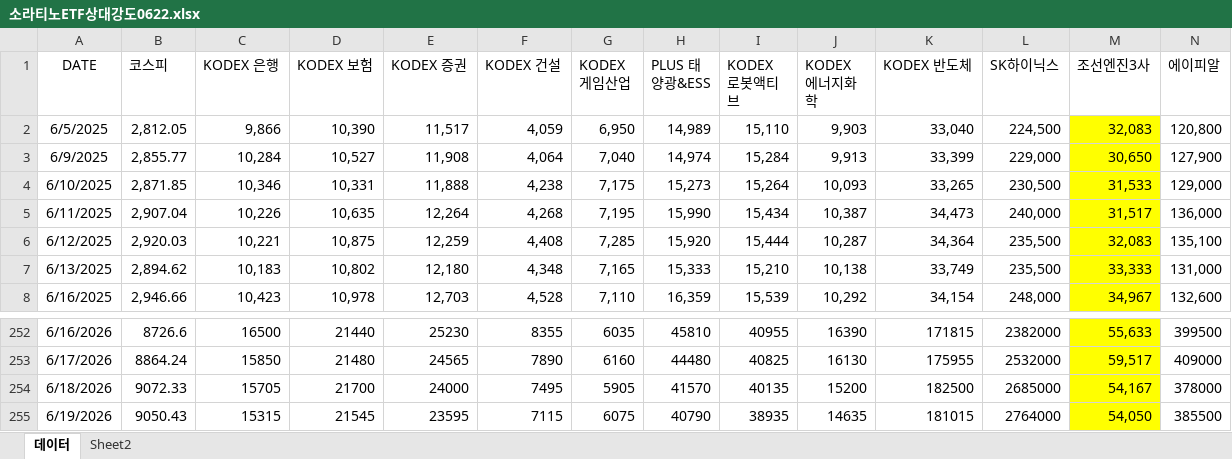
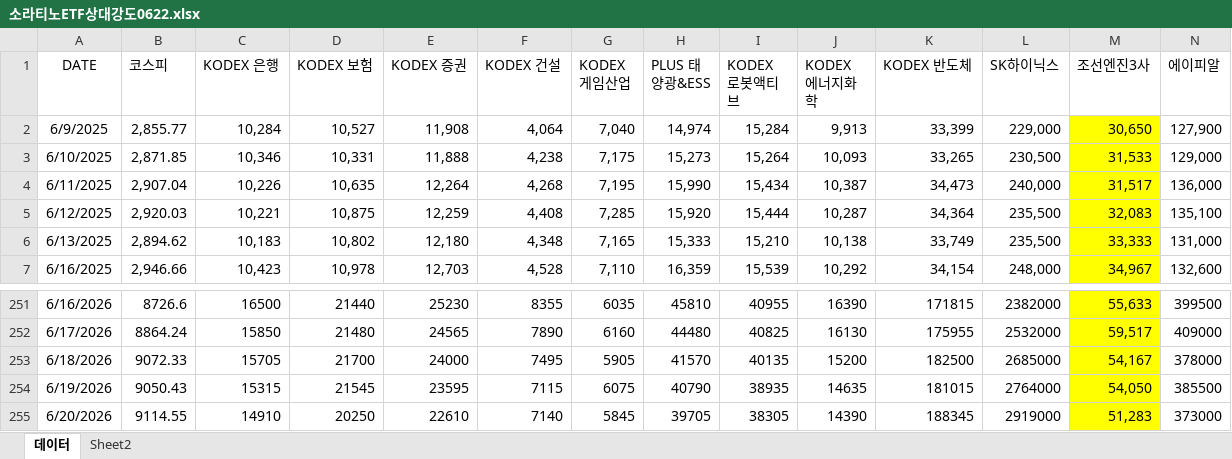
Before and after one commit to park-lotto/lotto-stock-wiki, an Excel workbook: raw/매일 엑셀넣을것/소라티노ETF상대강도0622.xlsx, sheet 데이터, drawn as a sheet; only a part is shown, gaps mark what is left out; values as stored, in another font and other column widths than the file's, no borders; removed rows and columns are numbered as before the commit, all else as after; rows hold the shown columns only; the diff names each change by its address in the sheet, - before the commit and + after, or states it on an @@ line.

```diff
--- a/raw/매일 엑셀넣을것/소라티노ETF상대강도0622.xlsx (sheet 데이터)
+++ b/raw/매일 엑셀넣을것/소라티노ETF상대강도0622.xlsx (sheet 데이터)
-row 2: 6/5/2025 | 2,812.05 | 9,866 | 10,390 | 11,517 | 4,059 | 6,950 | 14,989 | 15,110 | 9,903 | 33,040 | 224,500 | 32,083 | 120,800
+row 255: 6/20/2026 | 9114.55 | 14910 | 20250 | 22610 | 7140 | 5845 | 39705 | 38305 | 14390 | 188345 | 2919000 | 51,283 | 373000
```
Also changed, not shown: sheet Sheet2, formulas that keep their value, raw/매일 엑셀넣을것/액티브ETF관리0622.xlsx, raw/매일 엑셀넣을것/한국ETF상대강도0622.xlsx, 7 other files.
